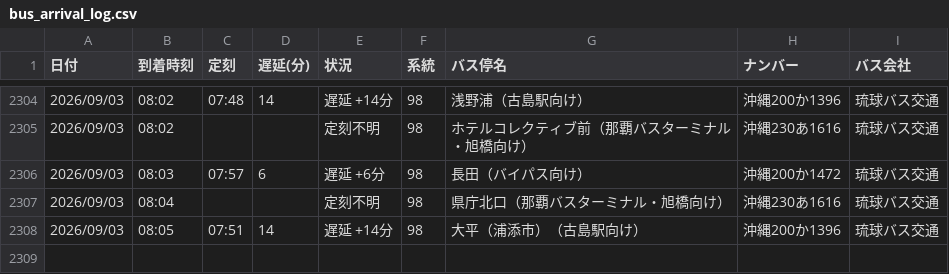
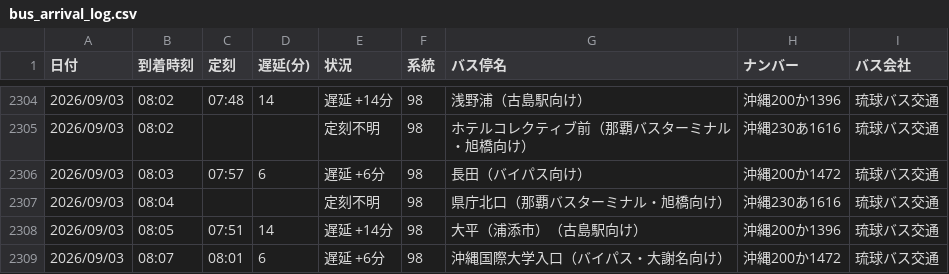
Before and after one commit to uy819/bus-tracker2, a CSV file: data/raw/98_up/bus_arrival_log.csv, drawn as a sheet; only a part is shown, gaps mark what is left out; the diff names each change by its address in the sheet, - before the commit and + after, or states it on an @@ line.

```diff
--- a/data/raw/98_up/bus_arrival_log.csv
+++ b/data/raw/98_up/bus_arrival_log.csv
+row 2309: 2026/09/03 | 08:07 | 08:01 | 6 | 遅延 +6分 | 98 | 沖縄国際大学入口（バイパス・大謝名向け） | 沖縄200か1472 | 琉球バス交通
```
Also changed, not shown: 1 other file.
